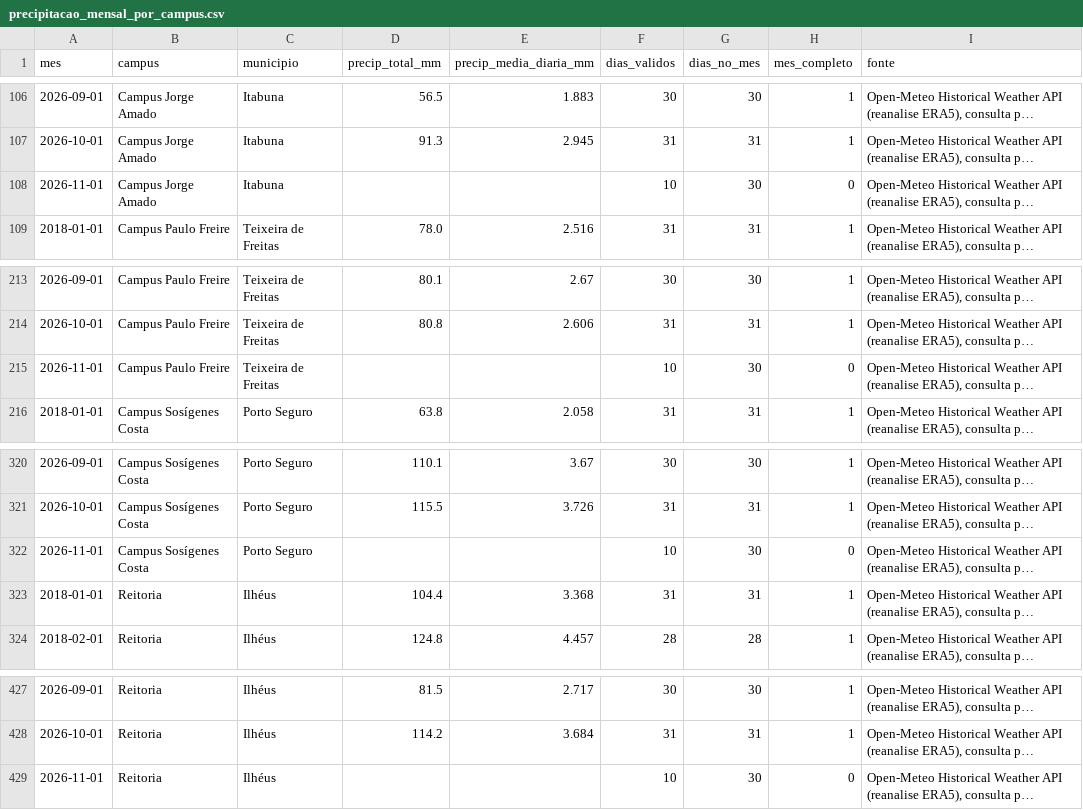
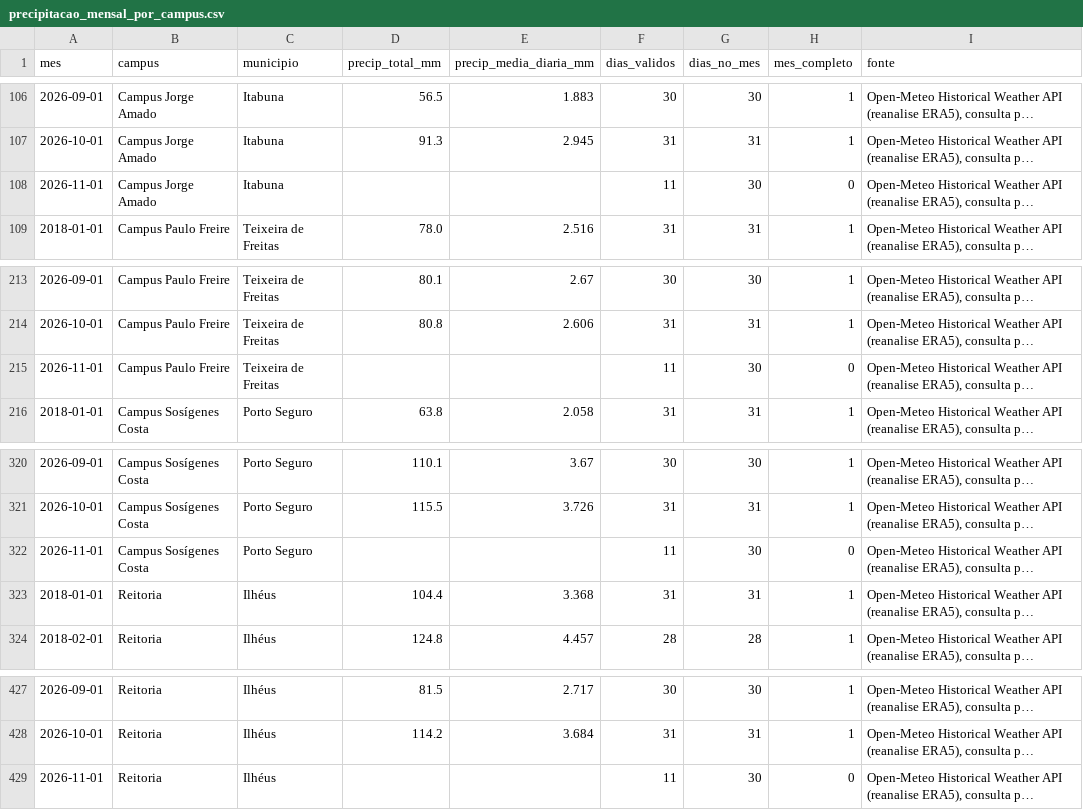
Before and after one commit to adinailson88/malha-previsao-chamados, a CSV file: dados_externos/precipitacao_mensal_por_campus.csv, drawn as a sheet; only a part is shown, gaps mark what is left out; long unchanged cells end in …; the diff names each change by its address in the sheet, - before the commit and + after, or states it on an @@ line.

```diff
--- a/dados_externos/precipitacao_mensal_por_campus.csv
+++ b/dados_externos/precipitacao_mensal_por_campus.csv
-F108 (dias_validos): 10
+F108 (dias_validos): 11
-F215 (dias_validos): 10
+F215 (dias_validos): 11
-F322 (dias_validos): 10
+F322 (dias_validos): 11
-F429 (dias_validos): 10
+F429 (dias_validos): 11
```
